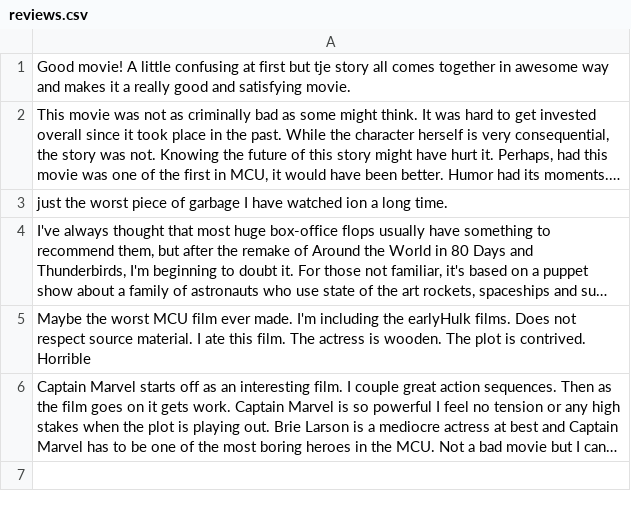
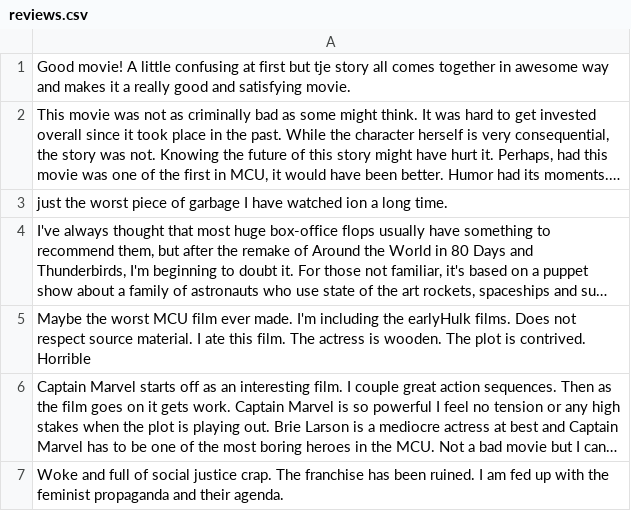
Before and after one commit to hynas321/Review-Sentiment-Analysis-App, a CSV file: CCSPythonProject/ReviewsForPrediction/reviews.csv, drawn as a sheet; long unchanged cells end in …; the diff names each change by its address in the sheet, - before the commit and + after, or states it on an @@ line.

Commit message:
Implement model prediction fully: create new file with text and a label after prediction

```diff
--- a/CCSPythonProject/ReviewsForPrediction/reviews.csv
+++ b/CCSPythonProject/ReviewsForPrediction/reviews.csv
+row 7: Woke and full of social justice crap. The franchise has been ruined. I am fed up with the feminist propaganda and their agenda.
```
Also changed, not shown: 4 other files.
